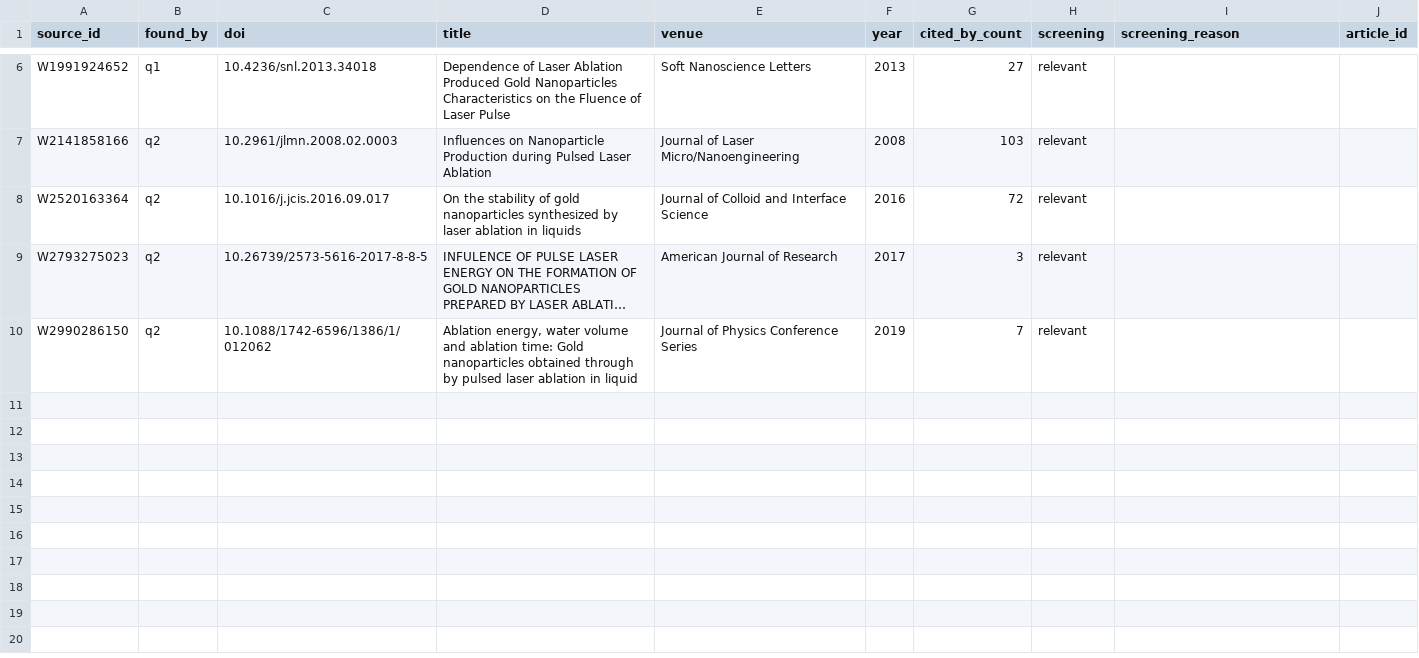
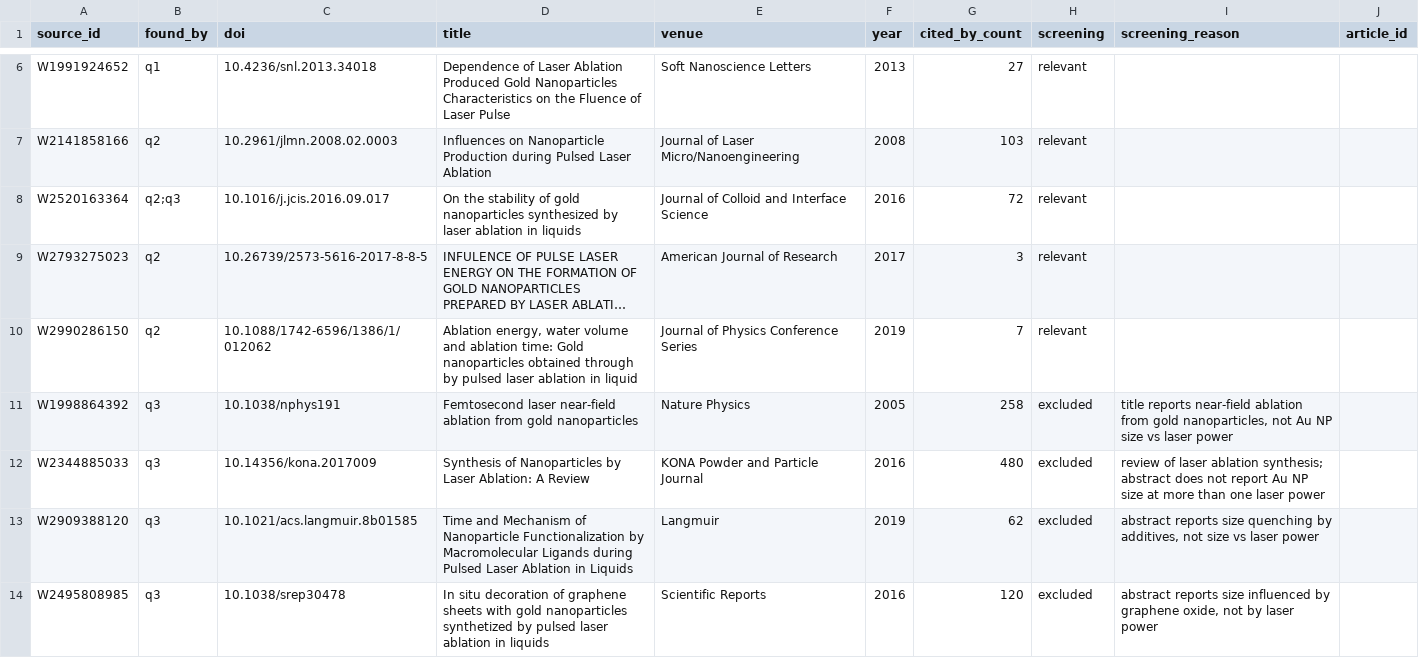
Before and after one commit to Kaldarinz/ai4science_proj, a CSV file: results/sources.csv, drawn as a sheet; only a part is shown, gaps mark what is left out; long unchanged cells end in …; the diff names each change by its address in the sheet, - before the commit and + after, or states it on an @@ line.

Commit message:
Literature q3: Au NP size vs laser power; 4 excluded, 1 re-found

```diff
--- a/results/sources.csv
+++ b/results/sources.csv
-B8 (found_by): q2
+B8 (found_by): q2;q3
+row 11: W1998864392 | q3 | 10.1038/nphys191 | Femtosecond laser near-field ablation from gold nanoparticles | Nature Physics | 2005 | 258 | excluded | title reports near-field ablation from gold nanoparticles, not Au NP size vs laser power
+row 12: W2344885033 | q3 | 10.14356/kona.2017009 | Synthesis of Nanoparticles by Laser Ablation: A Review | KONA Powder and Particle Journal | 2016 | 480 | excluded | review of laser ablation synthesis; abstract does not report Au NP size at more than one laser power
+row 13: W2909388120 | q3 | 10.1021/acs.langmuir.8b01585 | Time and Mechanism of Nanoparticle Functionalization by Macromolecular Ligands during Pulsed Laser Ablation in Liquids | Langmuir | 2019 | 62 | excluded | abstract reports size quenching by additives, not size vs laser power
+row 14: W2495808985 | q3 | 10.1038/srep30478 | In situ decoration of graphene sheets with gold nanoparticles synthetized by pulsed laser ablation in liquids | Scientific Reports | 2016 | 120 | excluded | abstract reports size influenced by graphene oxide, not by laser power
```
Also changed, not shown: results/queries.csv, 1 other file.
